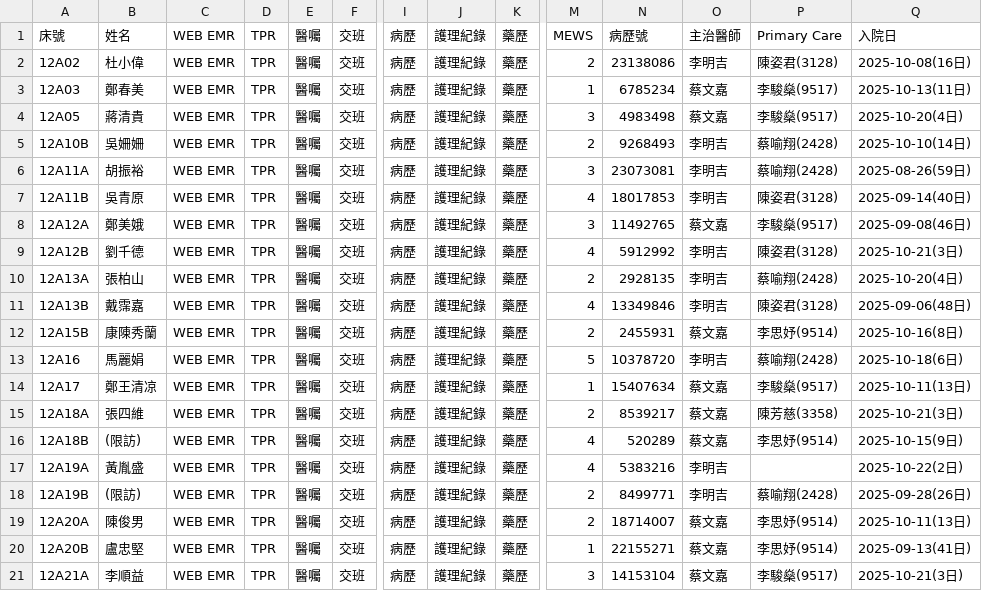
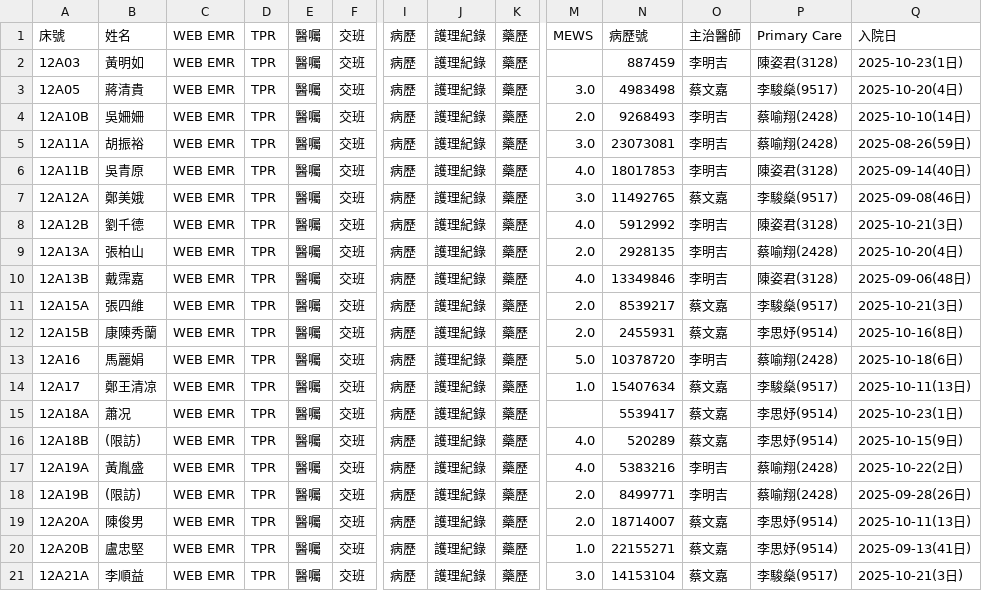
Before and after one commit to 2510aaae4/12A-dashboard, a CSV file: 12A_patient_list_selenium.csv, drawn as a sheet; only a part is shown, gaps mark what is left out; removed rows and columns are numbered as before the commit, all else as after; rows hold the shown columns only; the diff covers the shown part only; the diff names each change by its address in the sheet, - before the commit and + after, or states it on an @@ line.

Commit message:
Automated update of patient list on 2025/10/23 週四 15:00:35.95

```diff
--- a/12A_patient_list_selenium.csv
+++ b/12A_patient_list_selenium.csv
-row 2: 12A02 | 杜小偉 | WEB EMR | TPR | 醫囑 | 交班 | 病歷 | 護理紀錄 | 藥歷 | 2 | 23138086 | 李明吉 | 陳姿君(3128) | 2025-10-08(16日)
-B2: 鄭春美
+B2: 黃明如
-M2: 1
+M2: (empty)
-N2: 6785234
+N2: 887459
-O2: 蔡文嘉
+O2: 李明吉
-P2: 李駿燊(9517)
+P2: 陳姿君(3128)
-Q2: 2025-10-13(11日)
+Q2: 2025-10-23(1日)
-M3: 3
+M3: 3.0
-M4: 2
+M4: 2.0
-M5: 3
+M5: 3.0
-M6: 4
+M6: 4.0
-M7: 3
+M7: 3.0
-M8: 4
+M8: 4.0
-M9: 2
+M9: 2.0
-M10: 4
+M10: 4.0
+row 11: 12A15A | 張四維 | WEB EMR | TPR | 醫囑 | 交班 | 病歷 | 護理紀錄 | 藥歷 | 2.0 | 8539217 | 蔡文嘉 | 李駿燊(9517) | 2025-10-21(3日)
-M12: 2
+M12: 2.0
-M13: 5
+M13: 5.0
-M14: 1
+M14: 1.0
-B15: 張四維
+B15: 蕭况
-M15: 2
+M15: (empty)
-N15: 8539217
+N15: 5539417
-P15: 陳芳慈(3358)
+P15: 李思妤(9514)
-Q15: 2025-10-21(3日)
+Q15: 2025-10-23(1日)
-M16:M17: 4
+M16:M17: 4.0
-P17: (empty)
+P17: 蔡喻翔(2428)
-M18:M19: 2
+M18:M19: 2.0
-M20: 1
+M20: 1.0
-M21: 3
+M21: 3.0
```
Also changed, not shown: 6 edited cells elsewhere in this file.
